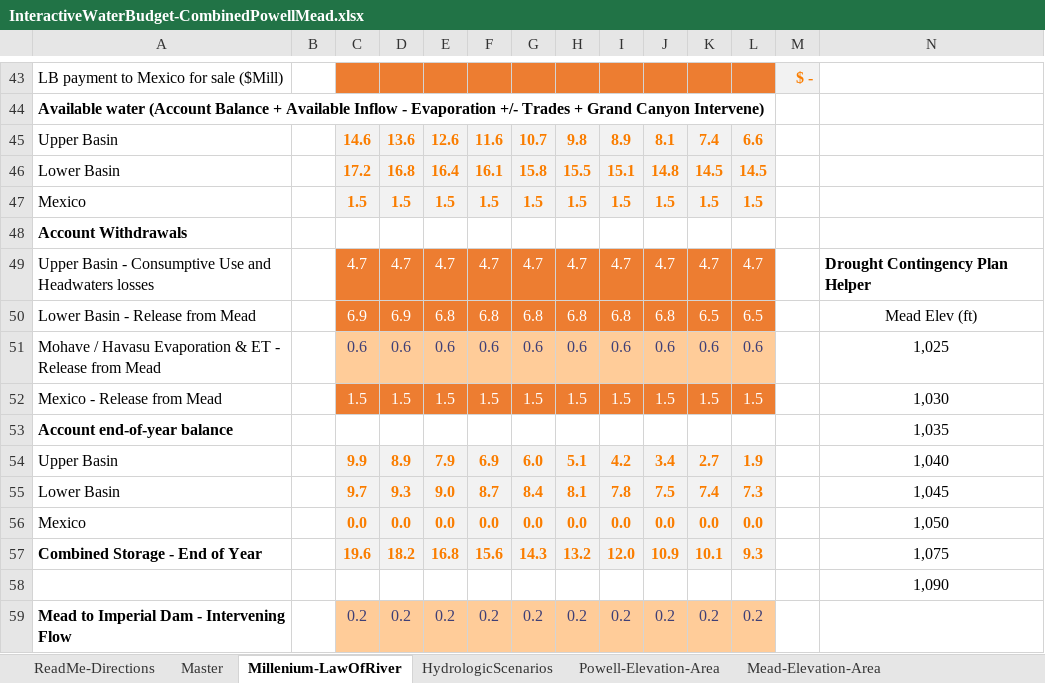
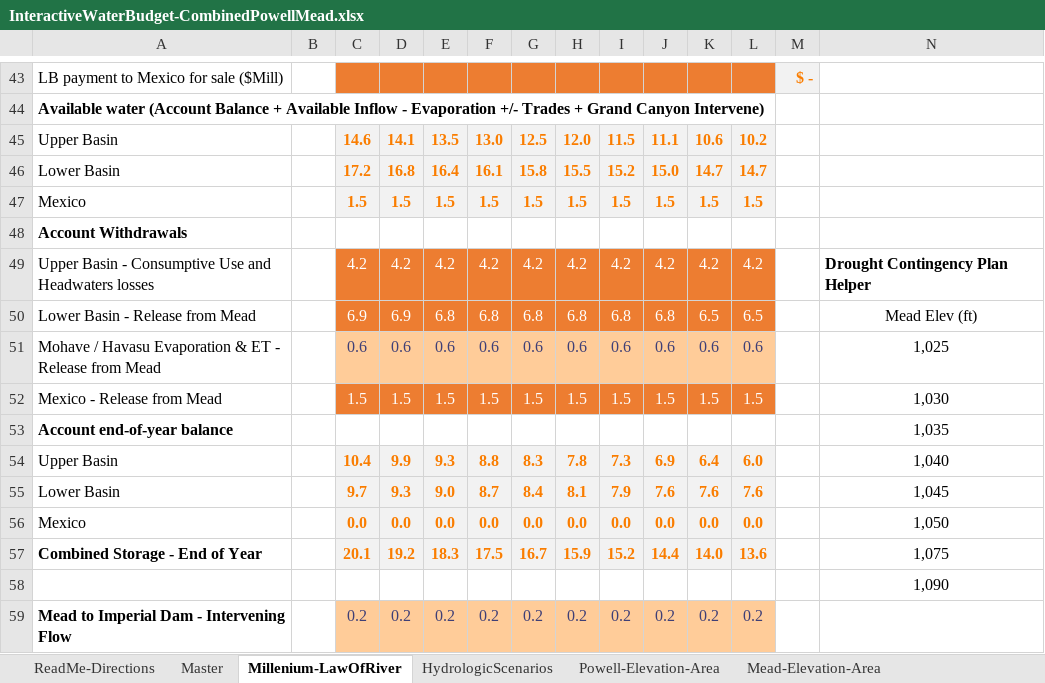
Before and after one commit to dzeke/ColoradoRiverFutures, an Excel workbook: InteractiveWaterBudget/InteractiveWaterBudget-CombinedPowellMead.xlsx, sheet Millenium-LawOfRiver, drawn as a sheet; only a part is shown, gaps mark what is left out; values as stored, in another font and other column widths than the file's, no borders; conditional formats not drawn; removed rows and columns are numbered as before the commit, all else as after; rows hold the shown columns only; the diff covers the shown part only; the diff names each change by its address in the sheet, - before the commit and + after, or states it on an @@ line.

```diff
--- a/InteractiveWaterBudget/InteractiveWaterBudget-CombinedPowellMead.xlsx (sheet Millenium-LawOfRiver)
+++ b/InteractiveWaterBudget/InteractiveWaterBudget-CombinedPowellMead.xlsx (sheet Millenium-LawOfRiver)
-row 45: Upper Basin |  | 14.6 | 13.6 | 12.6 | 11.6 | 10.7 | 9.8 | 8.9 | 8.1 | 7.4 | 6.6
+row 45: Upper Basin |  | 14.6 | 14.1 | 13.5 | 13.0 | 12.5 | 12.0 | 11.5 | 11.1 | 10.6 | 10.2
-I46: 15.1
+I46: 15.2
-J46: 14.8
+J46: 15.0
-K46: 14.5
+K46: 14.7
-L46: 14.5
+L46: 14.7
-row 49: Upper Basin - Consumptive Use and Headwaters losses |  | 4.7 | 4.7 | 4.7 | 4.7 | 4.7 | 4.7 | 4.7 | 4.7 | 4.7 | 4.7 |  | Drought Contingency Plan Helper
+row 49: Upper Basin - Consumptive Use and Headwaters losses |  | 4.2 | 4.2 | 4.2 | 4.2 | 4.2 | 4.2 | 4.2 | 4.2 | 4.2 | 4.2 |  | Drought Contingency Plan Helper
-C54: 9.9
+C54: 10.4
-D54: 8.9
+D54: 9.9
-E54: 7.9
+E54: 9.3
-F54: 6.9
+F54: 8.8
-G54: 6.0
+G54: 8.3
-H54: 5.1
+H54: 7.8
-I54: 4.2
+I54: 7.3
-J54: 3.4
+J54: 6.9
-K54: 2.7
+K54: 6.4
-L54: 1.9
+L54: 6.0
-I55: 7.8
+I55: 7.9
-J55: 7.5
+J55: 7.6
-K55: 7.4
+K55: 7.6
-L55: 7.3
+L55: 7.6
-C57: 19.6
+C57: 20.1
-D57: 18.2
+D57: 19.2
-E57: 16.8
+E57: 18.3
-F57: 15.6
+F57: 17.5
-G57: 14.3
+G57: 16.7
-H57: 13.2
+H57: 15.9
-I57: 12.0
+I57: 15.2
-J57: 10.9
+J57: 14.4
-K57: 10.1
+K57: 14.0
-L57: 9.3
+L57: 13.6
```
Also changed, not shown: 4 added rows, 4 removed rows and 22 edited cells elsewhere in this sheet, sheet Master, formulas that keep their value, hidden cells, ICS/Curtailment.xlsx, 2 other files.
